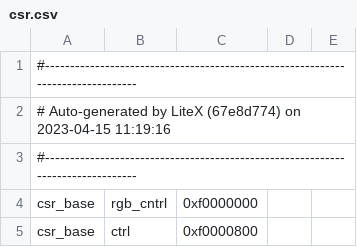
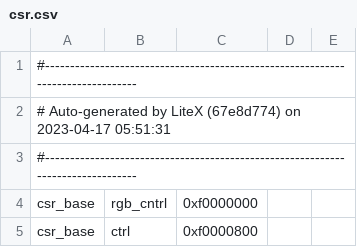
Before and after one commit to UNAL-Embebidos-Pantallas/UN-InfoBanner-Pantalla, a CSV file: csr.csv, drawn as a sheet; only a part is shown.

```diff
--- a/csr.csv
+++ b/csr.csv
@@ -1,3 +1,3 @@
 #--------------------------------------------------------------------------------
-# Auto-generated by LiteX (67e8d774) on 2023-04-15 11:19:16
+# Auto-generated by LiteX (67e8d774) on 2023-04-17 05:51:31
 #--------------------------------------------------------------------------------
```
Also changed, not shown: 3 other files.
